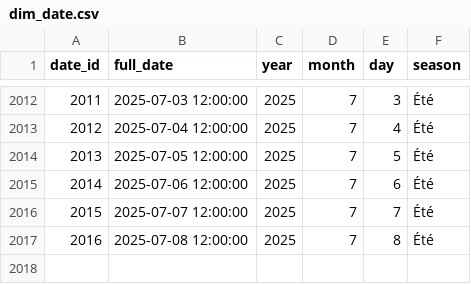
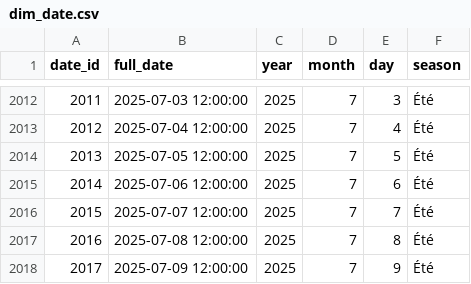
Before and after one commit to Mihajatiana-dev/DONNEES2-dashboard-meteo, a CSV file: dags/data/final/star_schema/dim_date.csv, drawn as a sheet; only a part is shown, gaps mark what is left out.

```diff
--- a/dags/data/final/star_schema/dim_date.csv
+++ b/dags/data/final/star_schema/dim_date.csv
@@ -2017 +2017,2 @@ date_id,full_date,year,month,day,season
 2016,2025-07-08 12:00:00,2025,7,8,Été
+2017,2025-07-09 12:00:00,2025,7,9,Été
```
Also changed, not shown: dags/data/final/star_schema/fact_weather.csv, 8 other files.
